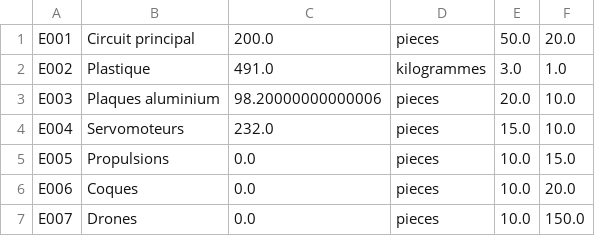
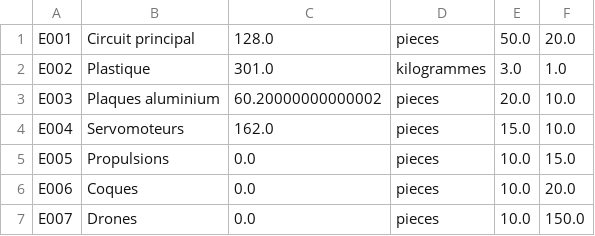
Before and after one commit to guillaume-helg/L3_JFX, a CSV file: NYX/src/main/resources/toulouse/miage/l3/nyx/save/elements.csv, drawn as a sheet.

```diff
--- a/NYX/src/main/resources/toulouse/miage/l3/nyx/save/elements.csv
+++ b/NYX/src/main/resources/toulouse/miage/l3/nyx/save/elements.csv
@@ -1,5 +1,5 @@
-E001;Circuit principal;200.0;pieces;50.0;20.0
-E002;Plastique;491.0;kilogrammes;3.0;1.0
-E003;Plaques aluminium;98.20000000000006;pieces;20.0;10.0
-E004;Servomoteurs;232.0;pieces;15.0;10.0
+E001;Circuit principal;128.0;pieces;50.0;20.0
+E002;Plastique;301.0;kilogrammes;3.0;1.0
+E003;Plaques aluminium;60.20000000000002;pieces;20.0;10.0
+E004;Servomoteurs;162.0;pieces;15.0;10.0
 E005;Propulsions;0.0;pieces;10.0;15.0
```
Also changed, not shown: 20 other files.
